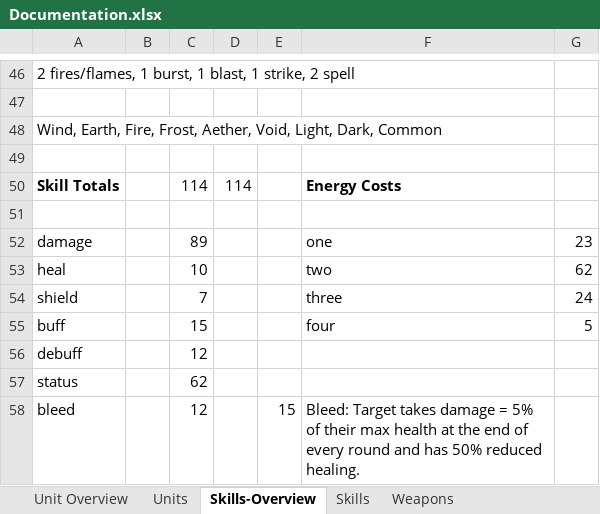
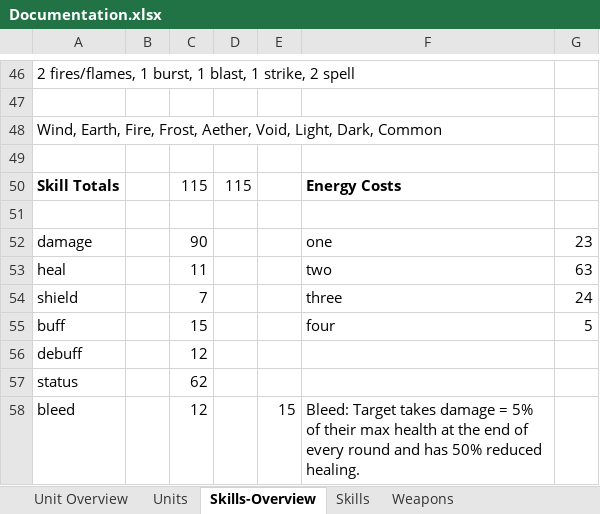
Before and after one commit to dtm32/monogame-project, an Excel workbook: Documentation.xlsx, sheet Skills-Overview, drawn as a sheet; only a part is shown, gaps mark what is left out; values as stored, in another font and other column widths than the file's, no borders; the diff names each change by its address in the sheet, - before the commit and + after, or states it on an @@ line.

Commit message:
added more passive skills

```diff
--- a/Documentation.xlsx (sheet Skills-Overview)
+++ b/Documentation.xlsx (sheet Skills-Overview)
-C50: 114
+C50: 115
-D50: 114
+D50: 115
-C52: 89
+C52: 90
-C53: 10
+C53: 11
-G53: 62
+G53: 63
```
Also changed, not shown: sheet Skills.
